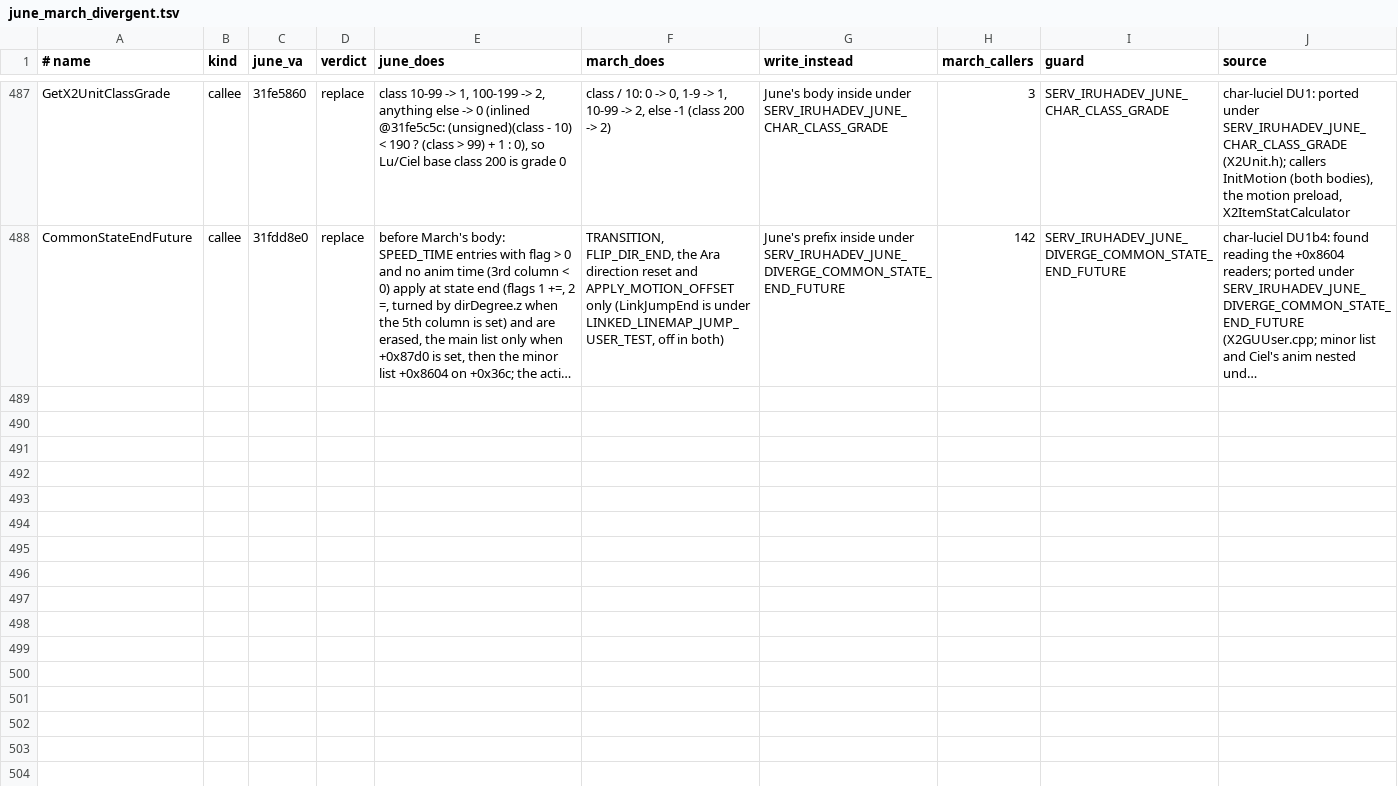
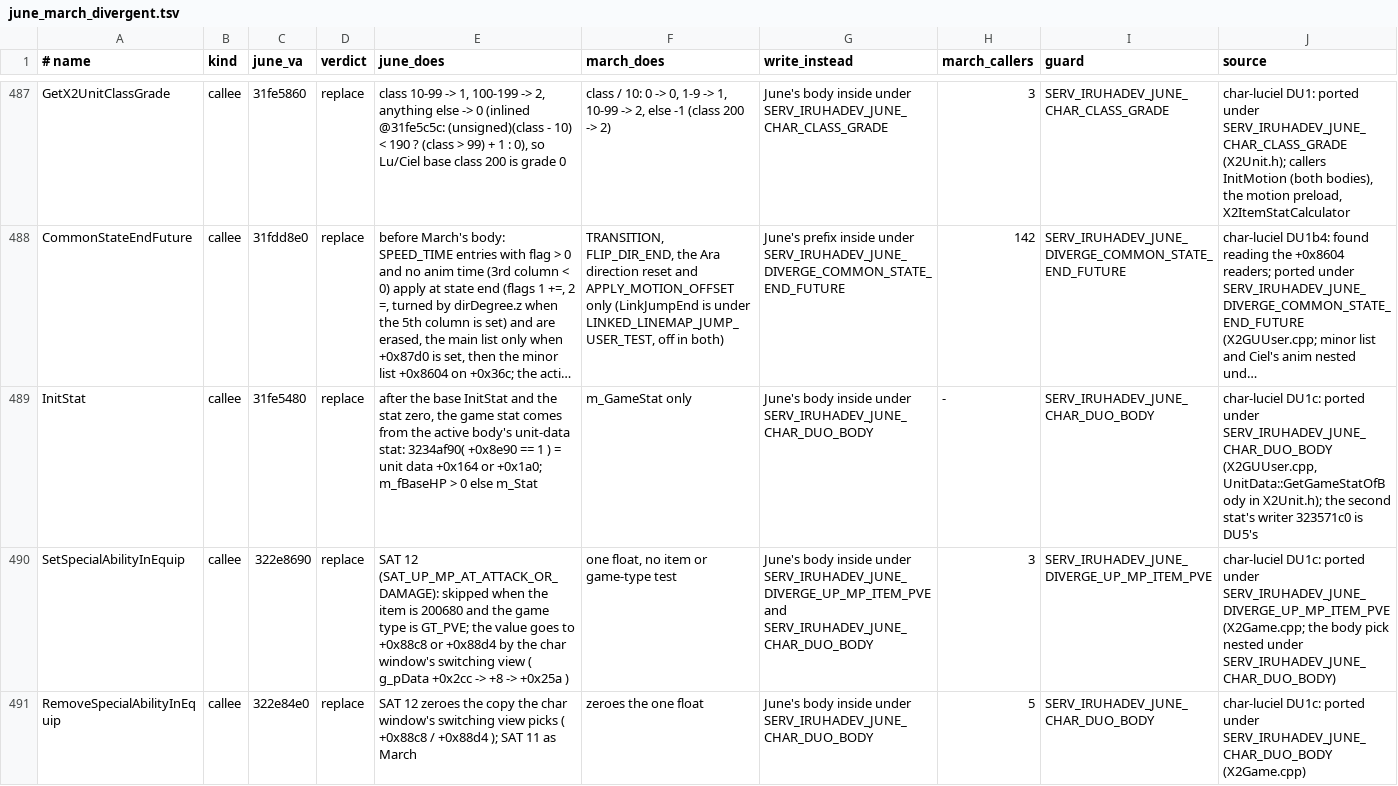
Before and after one commit to pftmclub/els0114_luciel, a TSV file: tools/data/june_march_divergent.tsv, drawn as a sheet; only a part is shown, gaps mark what is left out; long unchanged cells end in …; the diff covers the shown part only; the diff names each change by its address in the sheet, - before the commit and + after, or states it on an @@ line.

```diff
--- a/tools/data/june_march_divergent.tsv
+++ b/tools/data/june_march_divergent.tsv
+row 489: InitStat | callee | 31fe5480 | replace | after the base InitStat and the stat zero, the game stat comes from the active body's unit-data stat: 3234af90( +0x8e90 == 1 ) = unit data +0x164 or +0x1a0; m_fBaseHP > 0 else m_Stat | m_GameStat only | June's body inside under SERV_IRUHADEV_JUNE_CHAR_DUO_BODY | - | SERV_IRUHADEV_JUNE_CHAR_DUO_BODY | char-luciel DU1c: ported under SERV_IRUHADEV_JUNE_CHAR_DUO_BODY (X2GUUser.cpp, UnitData::GetGameStatOfBody in X2Unit.h); the second stat's writer 323571c0 is DU5's
+row 490: SetSpecialAbilityInEquip | callee | 322e8690 | replace | SAT 12 (SAT_UP_MP_AT_ATTACK_OR_DAMAGE): skipped when the item is 200680 and the game type is GT_PVE; the value goes to +0x88c8 or +0x88d4 by the char window's switching view ( g_pData +0x2cc -> +8 -> +0x25a ) | one float, no item or game-type test | June's body inside under SERV_IRUHADEV_JUNE_DIVERGE_UP_MP_ITEM_PVE and SERV_IRUHADEV_JUNE_CHAR_DUO_BODY | 3 | SERV_IRUHADEV_JUNE_DIVERGE_UP_MP_ITEM_PVE | char-luciel DU1c: ported under SERV_IRUHADEV_JUNE_DIVERGE_UP_MP_ITEM_PVE (X2Game.cpp; the body pick nested under SERV_IRUHADEV_JUNE_CHAR_DUO_BODY)
+row 491: RemoveSpecialAbilityInEquip | callee | 322e84e0 | replace | SAT 12 zeroes the copy the char window's switching view picks ( +0x88c8 / +0x88d4 ); SAT 11 as March | zeroes the one float | June's body inside under SERV_IRUHADEV_JUNE_CHAR_DUO_BODY | 5 | SERV_IRUHADEV_JUNE_CHAR_DUO_BODY | char-luciel DU1c: ported under SERV_IRUHADEV_JUNE_CHAR_DUO_BODY (X2Game.cpp)
```
Also changed, not shown: 2 added rows elsewhere in this file, 18 other files.
